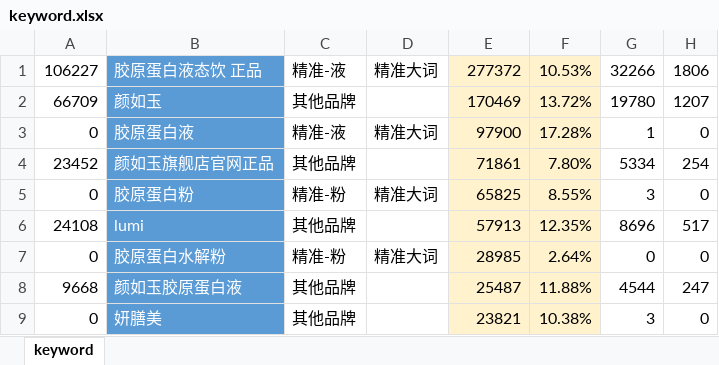
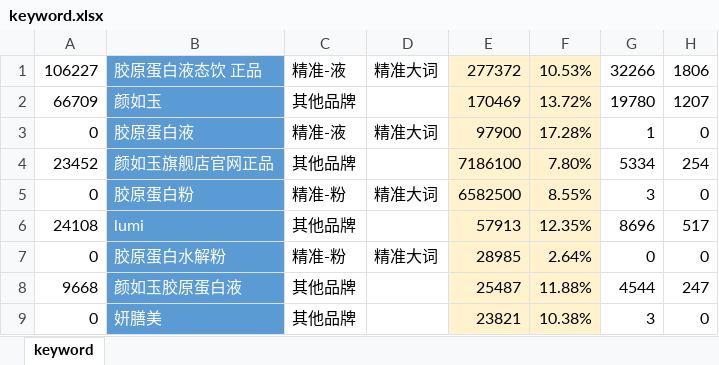
Before and after one commit to SintolRTOS/RTOS_DQNLearning, an Excel workbook: assert/keyword.xlsx, sheet keyword, drawn as a sheet; only a part is shown; values as stored, in another font and other column widths than the file's, no borders; conditional formats not drawn; the diff names each change by its address in the sheet, - before the commit and + after, or states it on an @@ line.

```diff
--- a/assert/keyword.xlsx (sheet keyword)
+++ b/assert/keyword.xlsx (sheet keyword)
-E4: 71861
+E4: 7186100
-E5: 65825
+E5: 6582500
```
Also changed, not shown: 19 other files.
